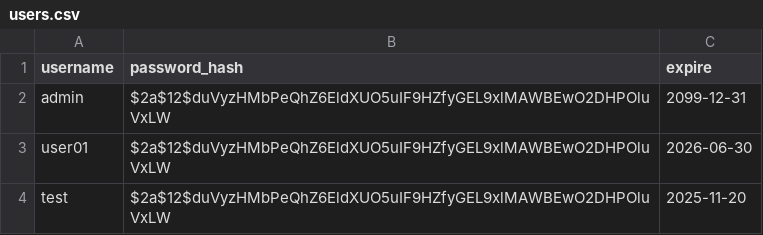
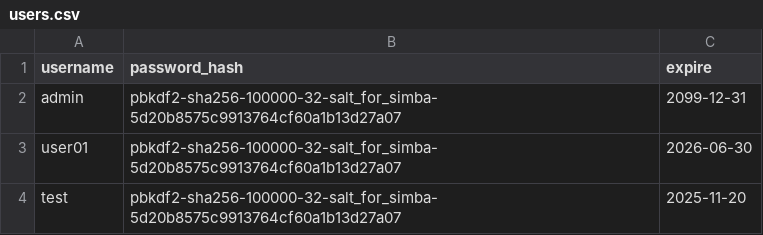
Before and after one commit to acmfanc/gametest, a CSV file: users.csv, drawn as a sheet.

Commit message:
Change password hash to pbkdf2-sha256 format
Updated password hashing method for user accounts.

```diff
--- a/users.csv
+++ b/users.csv
@@ -1,4 +1,4 @@
 username,password_hash,expire
-admin,$2a$12$duVyzHMbPeQhZ6EldXUO5uIF9HZfyGEL9xlMAWBEwO2DHPOluVxLW,2099-12-31
-user01,$2a$12$duVyzHMbPeQhZ6EldXUO5uIF9HZfyGEL9xlMAWBEwO2DHPOluVxLW,2026-06-30
-test,$2a$12$duVyzHMbPeQhZ6EldXUO5uIF9HZfyGEL9xlMAWBEwO2DHPOluVxLW,2025-11-20
+admin,pbkdf2-sha256-100000-32-salt_for_simba-5d20b8575c9913764cf60a1b13d27a07,2099-12-31
+user01,pbkdf2-sha256-100000-32-salt_for_simba-5d20b8575c9913764cf60a1b13d27a07,2026-06-30
+test,pbkdf2-sha256-100000-32-salt_for_simba-5d20b8575c9913764cf60a1b13d27a07,2025-11-20
```
